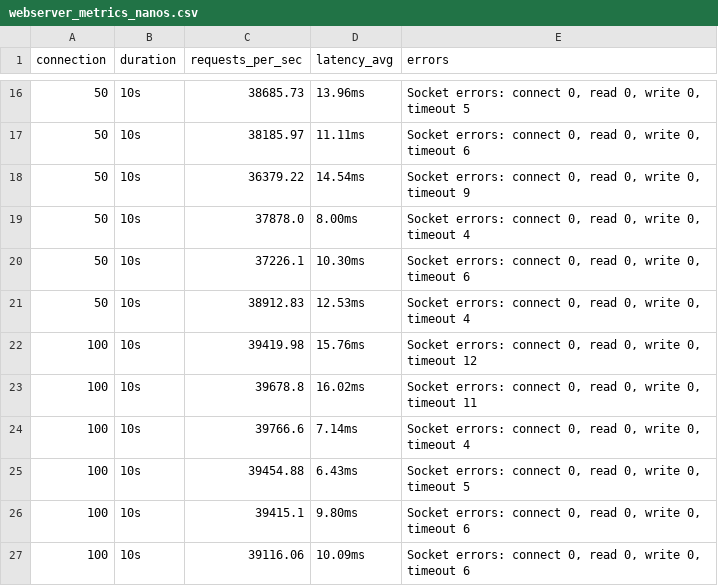
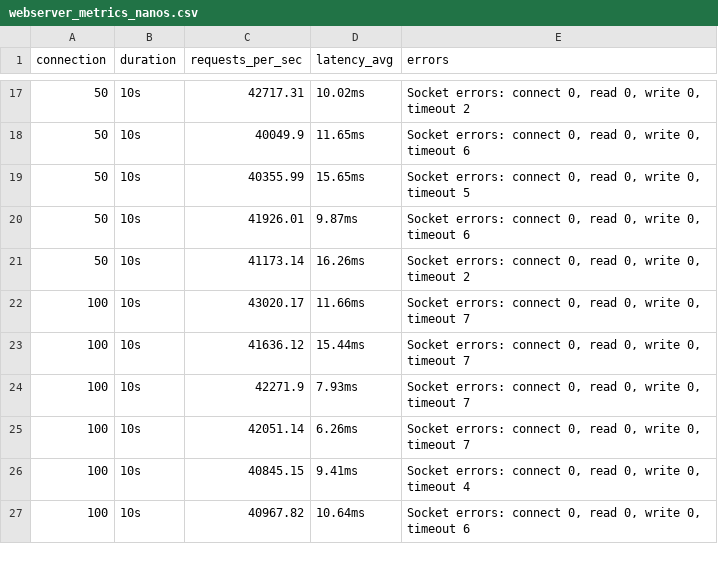
Before and after one commit to philimon-reset/Nanos-Eval, a CSV file: Network-Based/Go/metrics/webserver/webserver_metrics_nanos.csv, drawn as a sheet; only a part is shown, gaps mark what is left out; the diff covers the shown part only.

```diff
--- a/Network-Based/Go/metrics/webserver/webserver_metrics_nanos.csv
+++ b/Network-Based/Go/metrics/webserver/webserver_metrics_nanos.csv
@@ -16,12 +17,11 @@ connection,duration,requests_per_sec,latency_avg,errors
-50,10s,38685.73,13.96ms,"  Socket errors: connect 0, read 0, write 0, timeout 5"
-50,10s,38185.97,11.11ms,"  Socket errors: connect 0, read 0, write 0, timeout 6"
-50,10s,36379.22,14.54ms,"  Socket errors: connect 0, read 0, write 0, timeout 9"
-50,10s,37878.0,8.00ms,"  Socket errors: connect 0, read 0, write 0, timeout 4"
-50,10s,37226.1,10.30ms,"  Socket errors: connect 0, read 0, write 0, timeout 6"
-50,10s,38912.83,12.53ms,"  Socket errors: connect 0, read 0, write 0, timeout 4"
-100,10s,39419.98,15.76ms,"  Socket errors: connect 0, read 0, write 0, timeout 12"
-100,10s,39678.8,16.02ms,"  Socket errors: connect 0, read 0, write 0, timeout 11"
-100,10s,39766.6,7.14ms,"  Socket errors: connect 0, read 0, write 0, timeout 4"
-100,10s,39454.88,6.43ms,"  Socket errors: connect 0, read 0, write 0, timeout 5"
-100,10s,39415.1,9.80ms,"  Socket errors: connect 0, read 0, write 0, timeout 6"
-100,10s,39116.06,10.09ms,"  Socket errors: connect 0, read 0, write 0, timeout 6"
+50,10s,42717.31,10.02ms,"  Socket errors: connect 0, read 0, write 0, timeout 2"
+50,10s,40049.9,11.65ms,"  Socket errors: connect 0, read 0, write 0, timeout 6"
+50,10s,40355.99,15.65ms,"  Socket errors: connect 0, read 0, write 0, timeout 5"
+50,10s,41926.01,9.87ms,"  Socket errors: connect 0, read 0, write 0, timeout 6"
+50,10s,41173.14,16.26ms,"  Socket errors: connect 0, read 0, write 0, timeout 2"
+100,10s,43020.17,11.66ms,"  Socket errors: connect 0, read 0, write 0, timeout 7"
+100,10s,41636.12,15.44ms,"  Socket errors: connect 0, read 0, write 0, timeout 7"
+100,10s,42271.9,7.93ms,"  Socket errors: connect 0, read 0, write 0, timeout 7"
+100,10s,42051.14,6.26ms,"  Socket errors: connect 0, read 0, write 0, timeout 7"
+100,10s,40845.15,9.41ms,"  Socket errors: connect 0, read 0, write 0, timeout 4"
+100,10s,40967.82,10.64ms,"  Socket errors: connect 0, read 0, write 0, timeout 6"
```
Also changed, not shown: 3 added rows, 2 removed rows and 38 edited cells elsewhere in this file, Network-Based/Go/metrics/docker_usage_log.csv, Network-Based/Go/metrics/nanos_usage_log.csv, 11 other files.
